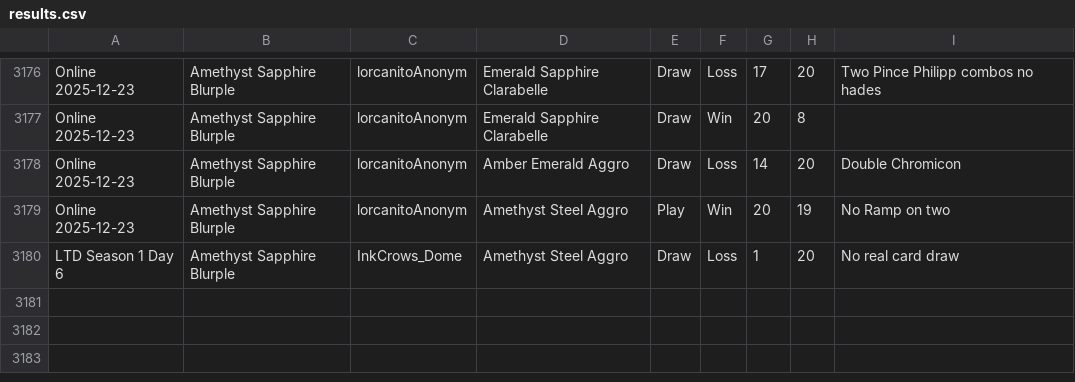
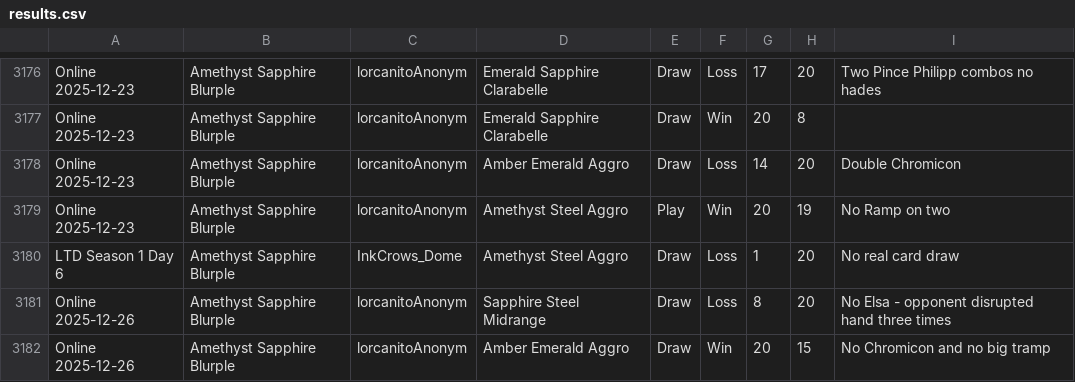
Before and after one commit to shinobi64/lorcana, a CSV file: results/results.csv, drawn as a sheet; only a part is shown, gaps mark what is left out; the diff names each change by its address in the sheet, - before the commit and + after, or states it on an @@ line.

Commit message:
data: online 2025-12-26

```diff
--- a/results/results.csv
+++ b/results/results.csv
+row 3181: Online 2025-12-26 | Amethyst Sapphire Blurple | lorcanitoAnonym | Sapphire Steel Midrange | Draw | Loss | 8 | 20 | No Elsa - opponent disrupted hand three times
+row 3182: Online 2025-12-26 | Amethyst Sapphire Blurple | lorcanitoAnonym | Amber Emerald Aggro | Draw | Win | 20 | 15 | No Chromicon and no big tramp
```
Also changed, not shown: results/events.csv.
